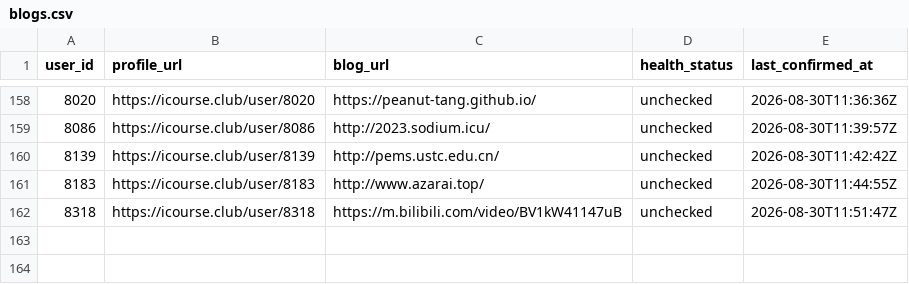
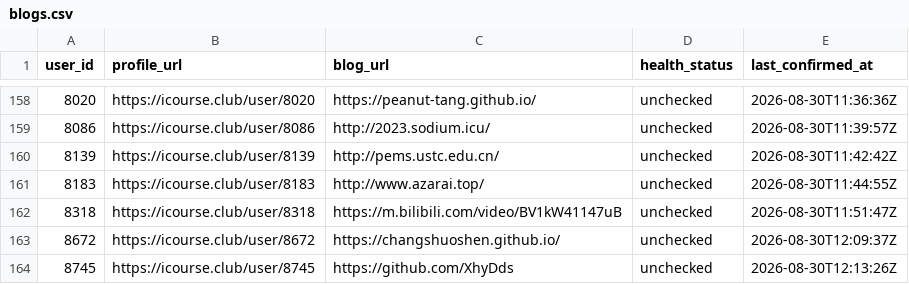
Before and after one commit to Stardust-math/icourse-blog-index, a CSV file: data/blogs.csv, drawn as a sheet; only a part is shown, gaps mark what is left out.

```diff
--- a/data/blogs.csv
+++ b/data/blogs.csv
@@ -162 +162,3 @@ user_id,profile_url,blog_url,health_status,last_confirmed_at
 8318,https://icourse.club/user/8318,https://m.bilibili.com/video/BV1kW41147uB,unchecked,2026-08-30T11:51:47Z
+8672,https://icourse.club/user/8672,https://changshuoshen.github.io/,unchecked,2026-08-30T12:09:37Z
+8745,https://icourse.club/user/8745,https://github.com/XhyDds,unchecked,2026-08-30T12:13:26Z
```
Also changed, not shown: 5 other files.
